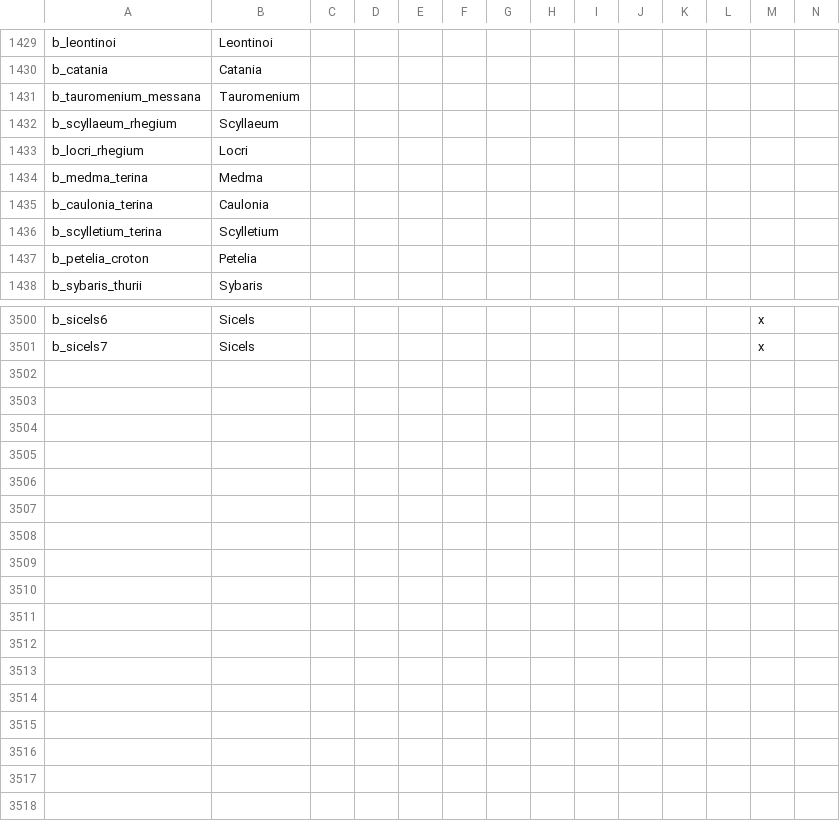
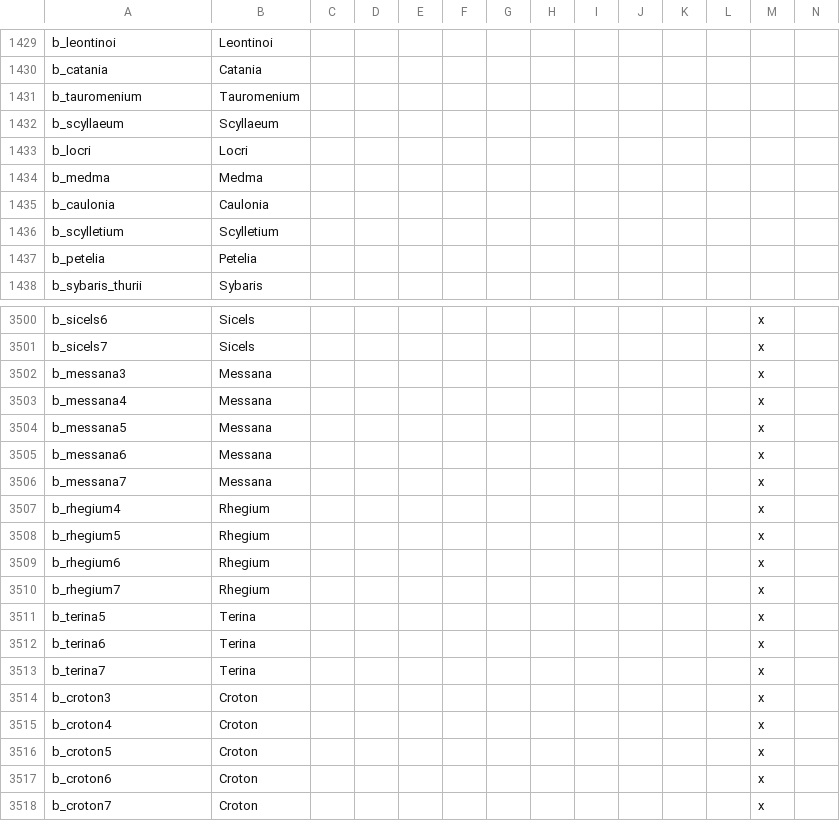
Before and after one commit to swf541/Iron-Age-Terrarum-Antiqua, a CSV file: Iron Age Terrarum Antiqua/localisation/BARONIES.csv, drawn as a sheet; only a part is shown, gaps mark what is left out; rows hold the shown columns only; the diff names each change by its address in the sheet, - before the commit and + after, or states it on an @@ line.

```diff
--- a/Iron Age Terrarum Antiqua/localisation/BARONIES.csv
+++ b/Iron Age Terrarum Antiqua/localisation/BARONIES.csv
-A1431: b_tauromenium_messana
+A1431: b_tauromenium
-A1432: b_scyllaeum_rhegium
+A1432: b_scyllaeum
-A1433: b_locri_rhegium
+A1433: b_locri
-A1434: b_medma_terina
+A1434: b_medma
-A1435: b_caulonia_terina
+A1435: b_caulonia
-A1436: b_scylletium_terina
+A1436: b_scylletium
-A1437: b_petelia_croton
+A1437: b_petelia
+row 3502: b_messana3 | Messana |  |  |  |  |  |  |  |  |  |  | x
+row 3503: b_messana4 | Messana |  |  |  |  |  |  |  |  |  |  | x
+row 3504: b_messana5 | Messana |  |  |  |  |  |  |  |  |  |  | x
+row 3505: b_messana6 | Messana |  |  |  |  |  |  |  |  |  |  | x
+row 3506: b_messana7 | Messana |  |  |  |  |  |  |  |  |  |  | x
+row 3507: b_rhegium4 | Rhegium |  |  |  |  |  |  |  |  |  |  | x
+row 3508: b_rhegium5 | Rhegium |  |  |  |  |  |  |  |  |  |  | x
+row 3509: b_rhegium6 | Rhegium |  |  |  |  |  |  |  |  |  |  | x
+row 3510: b_rhegium7 | Rhegium |  |  |  |  |  |  |  |  |  |  | x
+row 3511: b_terina5 | Terina |  |  |  |  |  |  |  |  |  |  | x
+row 3512: b_terina6 | Terina |  |  |  |  |  |  |  |  |  |  | x
+row 3513: b_terina7 | Terina |  |  |  |  |  |  |  |  |  |  | x
+row 3514: b_croton3 | Croton |  |  |  |  |  |  |  |  |  |  | x
+row 3515: b_croton4 | Croton |  |  |  |  |  |  |  |  |  |  | x
+row 3516: b_croton5 | Croton |  |  |  |  |  |  |  |  |  |  | x
+row 3517: b_croton6 | Croton |  |  |  |  |  |  |  |  |  |  | x
+row 3518: b_croton7 | Croton |  |  |  |  |  |  |  |  |  |  | x
```
Also changed, not shown: 10 other files.
